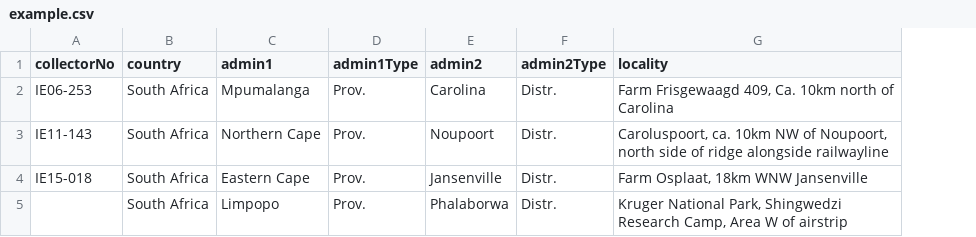
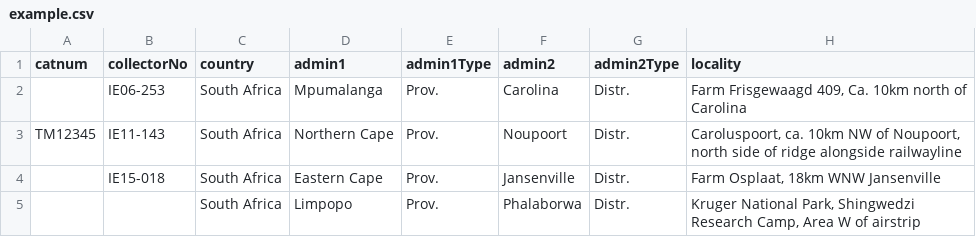
Before and after one commit to NSCF/SvelteSpecifyLabels, a CSV file: example.csv, drawn as a sheet; only a part is shown; the diff names each change by its address in the sheet, - before the commit and + after, or states it on an @@ line.

Commit message:
updated example file and print button

```diff
--- a/example.csv
+++ b/example.csv
+column A (catnum), row 3: TM12345
```
Also changed, not shown: 2 other files.
